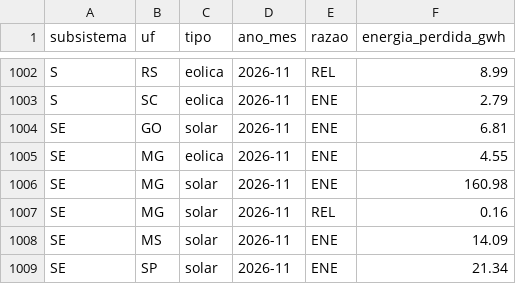
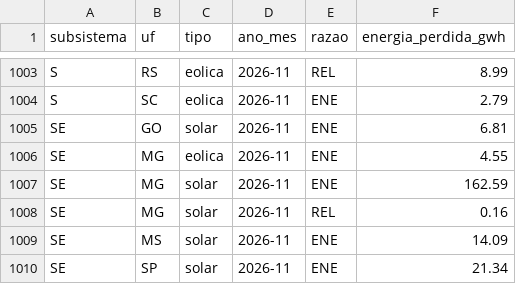
Before and after one commit to eMMsteiin/NOMOS-p-s-HK, a CSV file: site/public/data/corte_por_razao_mes.csv, drawn as a sheet; only a part is shown, gaps mark what is left out; the diff covers the shown part only.

```diff
--- a/site/public/data/corte_por_razao_mes.csv
+++ b/site/public/data/corte_por_razao_mes.csv
@@ -1005,3 +1006,3 @@ SE;GO;solar;2026-11;ENE;6.81
 SE;MG;eolica;2026-11;ENE;4.55
-SE;MG;solar;2026-11;ENE;160.98
+SE;MG;solar;2026-11;ENE;162.59
 SE;MG;solar;2026-11;REL;0.16
```
Also changed, not shown: 1 added row and 14 edited cells elsewhere in this file, dados/saida/corte_por_estado_mes.csv, dados/saida/corte_por_razao_mes.csv, 14 other files.
